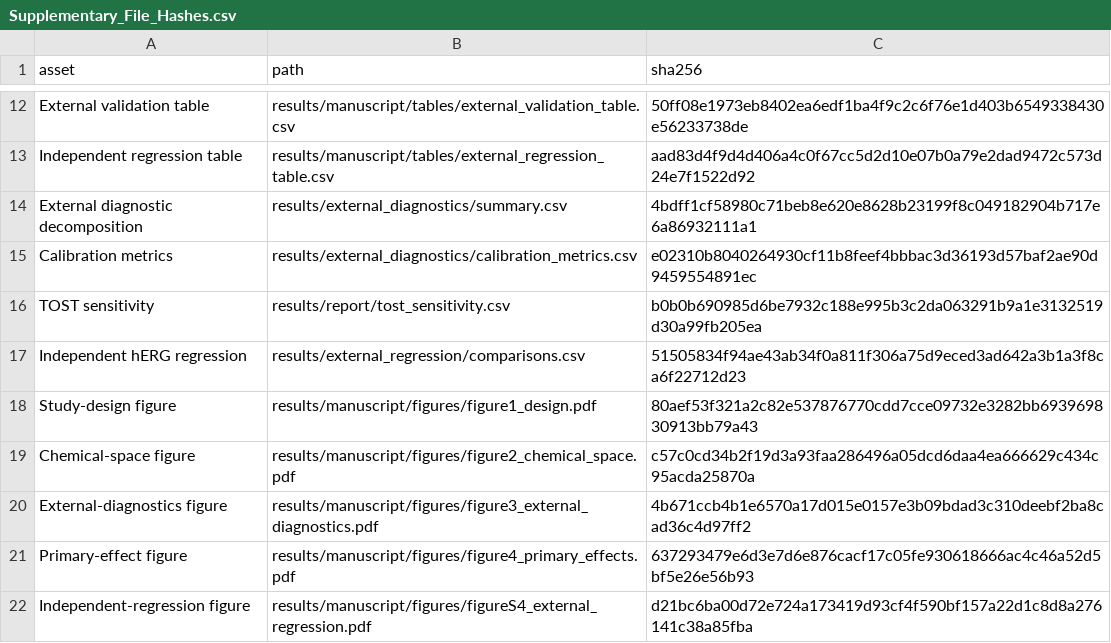
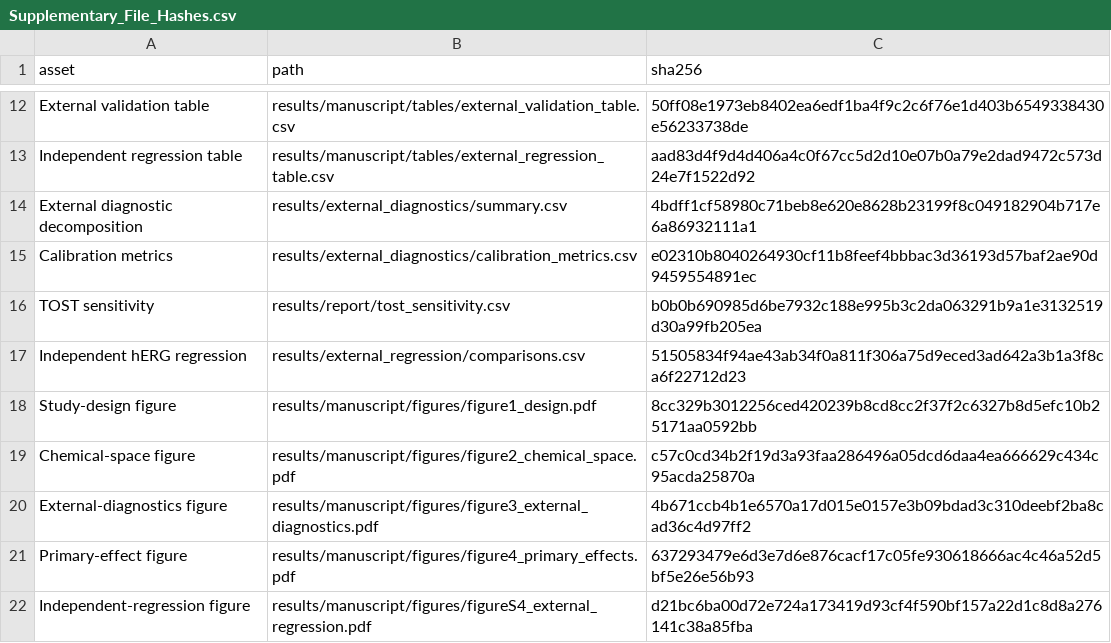
Before and after one commit to 575914291-source/qrc-admet-matched-evaluation, a CSV file: outputs/Supplementary_File_Hashes.csv, drawn as a sheet; only a part is shown, gaps mark what is left out.

```diff
--- a/outputs/Supplementary_File_Hashes.csv
+++ b/outputs/Supplementary_File_Hashes.csv
@@ -17,3 +17,3 @@ TOST sensitivity,results/report/tost_sensitivity.csv,b0b0b690985d6be7932c188e995
 Independent hERG regression,results/external_regression/comparisons.csv,51505834f94ae43ab34f0a811f306a75d9eced3ad642a3b1a3f8ca6f22712d23
-Study-design figure,results/manuscript/figures/figure1_design.pdf,80aef53f321a2c82e537876770cdd7cce09732e3282bb693969830913bb79a43
+Study-design figure,results/manuscript/figures/figure1_design.pdf,8cc329b3012256ced420239b8cd8cc2f37f2c6327b8d5efc10b25171aa0592bb
 Chemical-space figure,results/manuscript/figures/figure2_chemical_space.pdf,c57c0cd34b2f19d3a93faa286496a05dcd6daa4ea666629c434c95acda25870a
```
Also changed, not shown: 19 other files.
